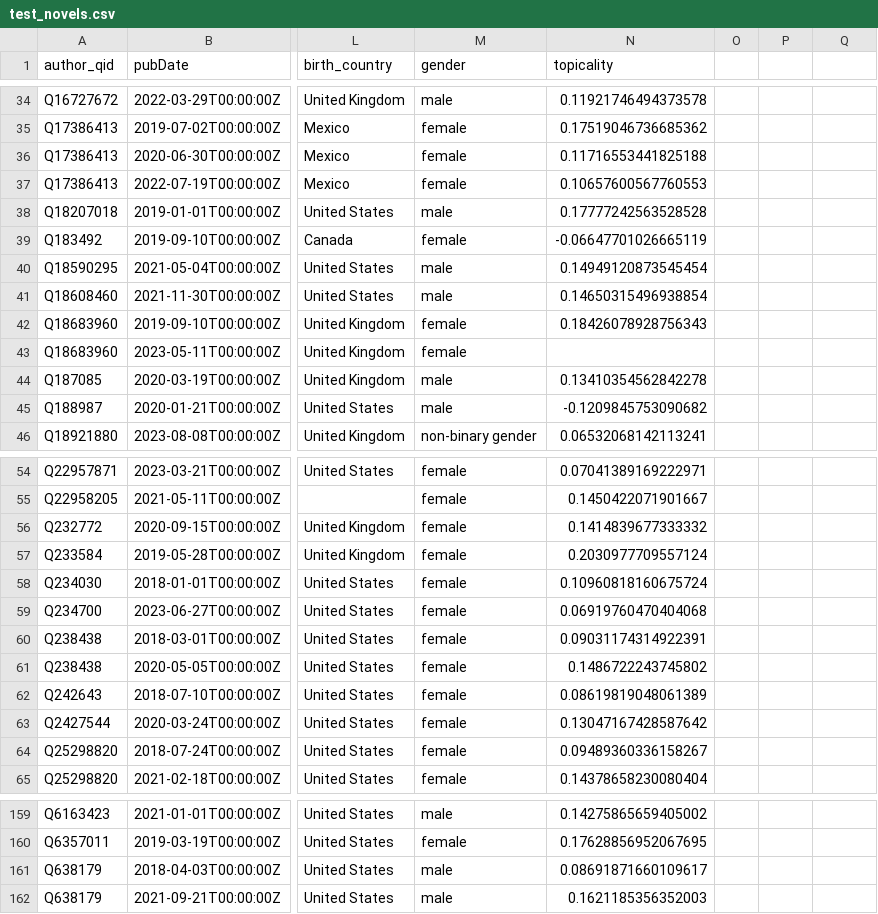
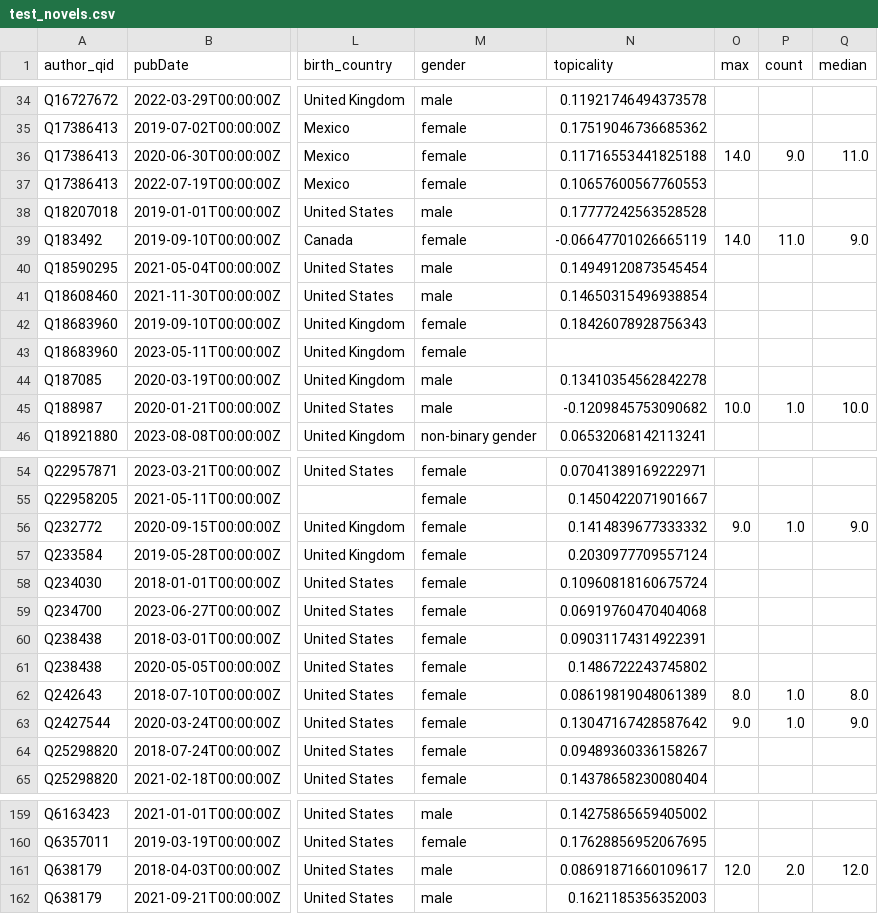
Before and after one commit to raineszm/sff-predict, a CSV file: data/test_novels.csv, drawn as a sheet; only a part is shown, gaps mark what is left out; the diff covers the shown part only; the diff names each change by its address in the sheet, - before the commit and + after, or states it on an @@ line.

```diff
--- a/data/test_novels.csv
+++ b/data/test_novels.csv
-O1: (empty)
+O1: max
-P1: (empty)
+P1: count
-Q1: (empty)
+Q1: median
-O36 (max): (empty)
+O36 (max): 14.0
-P36 (count): (empty)
+P36 (count): 9.0
-Q36 (median): (empty)
+Q36 (median): 11.0
-O39 (max): (empty)
+O39 (max): 14.0
-P39 (count): (empty)
+P39 (count): 11.0
-Q39 (median): (empty)
+Q39 (median): 9.0
-O45 (max): (empty)
+O45 (max): 10.0
-P45 (count): (empty)
+P45 (count): 1.0
-Q45 (median): (empty)
+Q45 (median): 10.0
-O56 (max): (empty)
+O56 (max): 9.0
-P56 (count): (empty)
+P56 (count): 1.0
-Q56 (median): (empty)
+Q56 (median): 9.0
-O62 (max): (empty)
+O62 (max): 8.0
-P62:P63 (count): (empty)
+P62:P63 (count): 1.0
-Q62 (median): (empty)
+Q62 (median): 8.0
-O63 (max): (empty)
+O63 (max): 9.0
-Q63 (median): (empty)
+Q63 (median): 9.0
-O161 (max): (empty)
+O161 (max): 12.0
-P161 (count): (empty)
+P161 (count): 2.0
-Q161 (median): (empty)
+Q161 (median): 12.0
```
Also changed, not shown: 3 edited cells elsewhere in this file, 7 other files.
